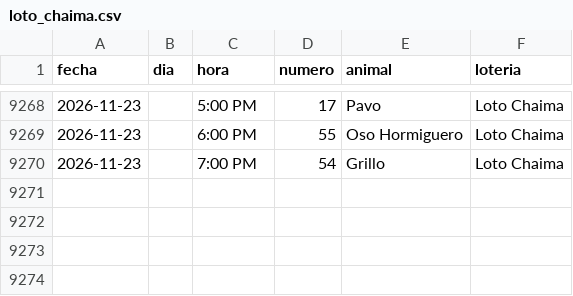
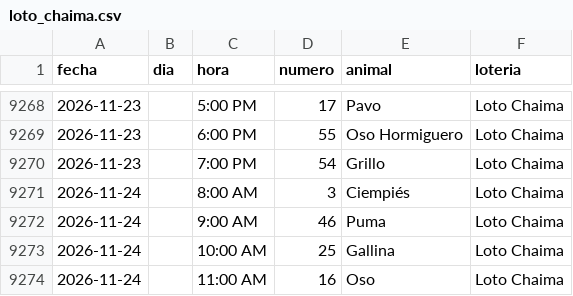
Before and after one commit to victorcsp22-star/sniper-ruletas, a CSV file: loto_chaima.csv, drawn as a sheet; only a part is shown, gaps mark what is left out.

```diff
--- a/loto_chaima.csv
+++ b/loto_chaima.csv
@@ -9270 +9270,5 @@ fecha,dia,hora,numero,animal,loteria
 2026-11-23,,7:00 PM,54,Grillo,Loto Chaima
+2026-11-24,,8:00 AM,3,Ciempiés,Loto Chaima
+2026-11-24,,9:00 AM,46,Puma,Loto Chaima
+2026-11-24,,10:00 AM,25,Gallina,Loto Chaima
+2026-11-24,,11:00 AM,16,Oso,Loto Chaima
```
Also changed, not shown: data_vz/guacharo_activo_2anios.csv, granja_millonaria_granjazo.csv, 7 other files.
